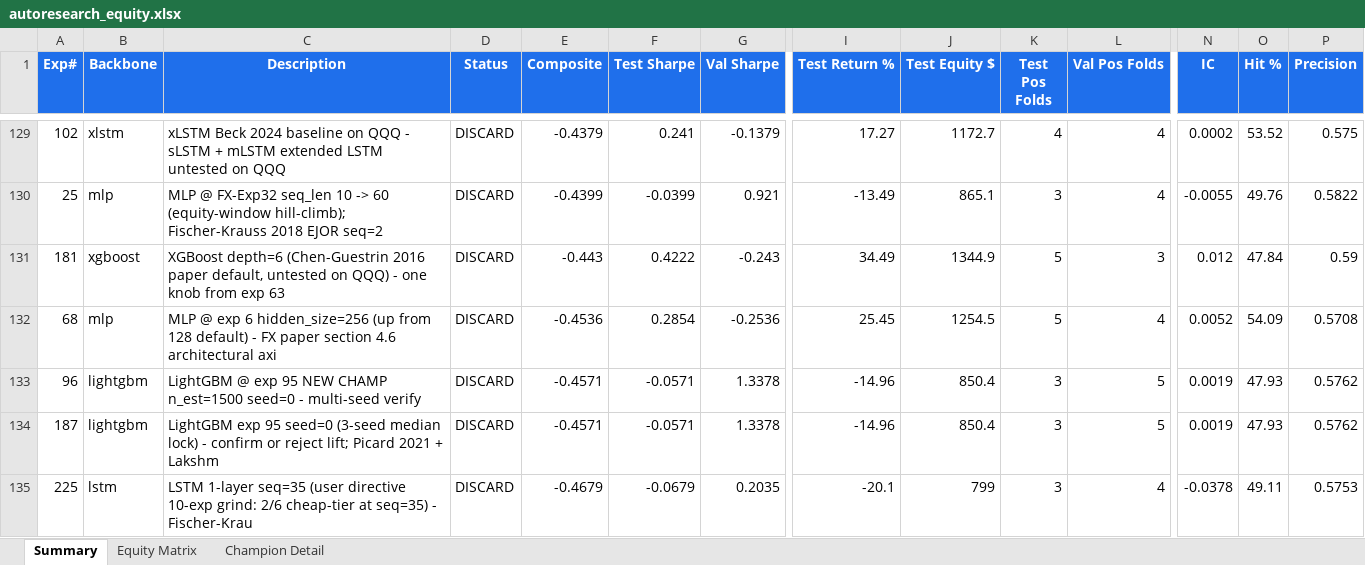
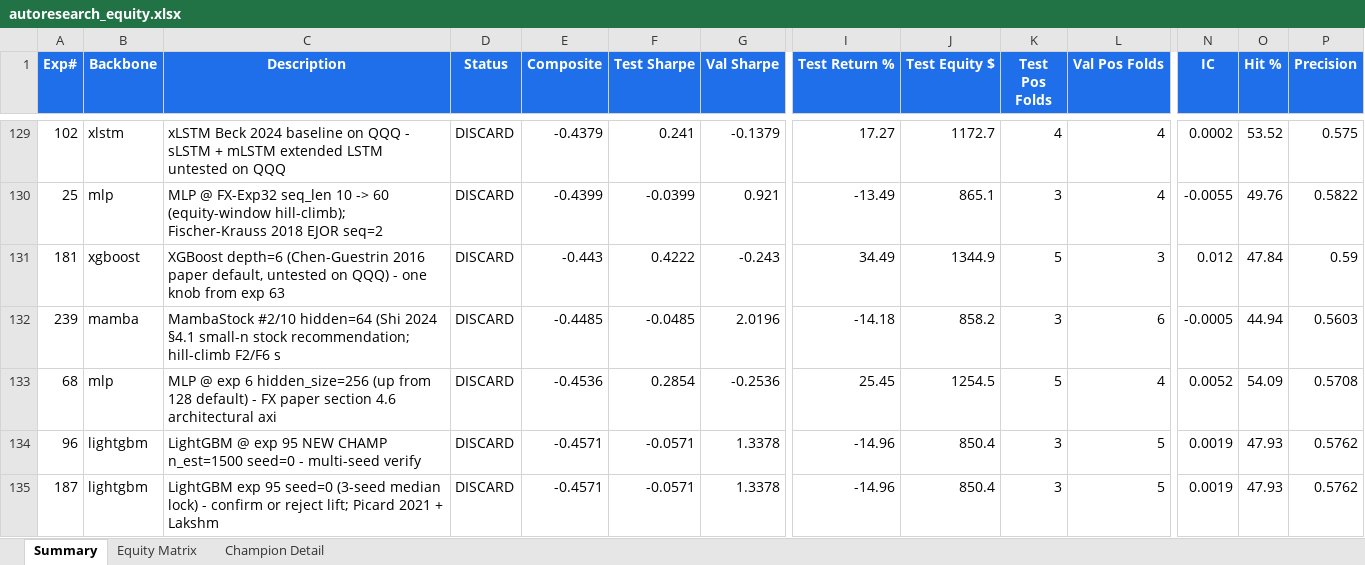
Before and after one commit to dlmastery/autoresearch, an Excel workbook: docs/index_stock_dashboard/autoresearch_equity.xlsx, sheet Summary, drawn as a sheet; only a part is shown, gaps mark what is left out; the shorter side is filled out with more unchanged rows; values as stored, in another font and other column widths than the file's, no borders; conditional formats not drawn; rows hold the shown columns only; the diff names each change by its address in the sheet, - before the commit and + after, or states it on an @@ line.

Commit message:
QQQ exp 239 MambaStock hidden=64 -0.45 (worse); exp 240 num_layers=3 hill-climb per Shi 2024 §3.2

```diff
--- a/docs/index_stock_dashboard/autoresearch_equity.xlsx (sheet Summary)
+++ b/docs/index_stock_dashboard/autoresearch_equity.xlsx (sheet Summary)
+row 132: 239 | mamba | MambaStock #2/10 hidden=64 (Shi 2024 §4.1 small-n stock recommendation; hill-climb F2/F6 s | DISCARD | -0.4485 | -0.0485 | 2.0196 | -14.18 | 858.2 | 3 | 6 | -0.0005 | 44.94 | 0.5603
```
Also changed, not shown: sheet Equity Matrix, charts or pictures, 10 other files.
